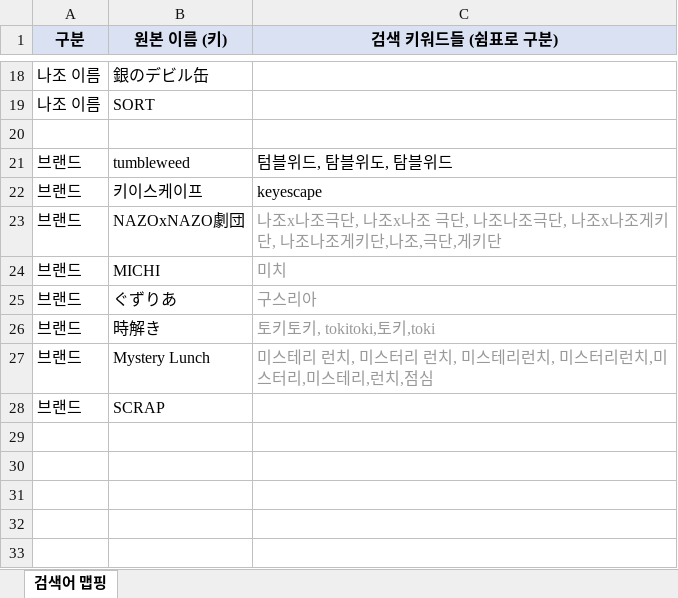
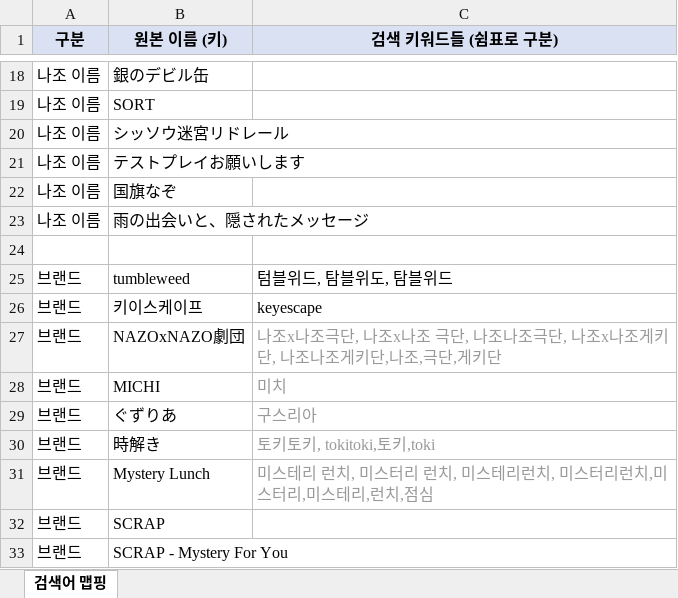
Before and after one commit to delve6127/Nazoblog, an Excel workbook: 검색어_맵핑.xlsx, sheet 검색어 맵핑, drawn as a sheet; only a part is shown, gaps mark what is left out; values as stored, in another font and other column widths than the file's, no borders; the diff names each change by its address in the sheet, - before the commit and + after, or states it on an @@ line.

```diff
--- a/검색어_맵핑.xlsx (sheet 검색어 맵핑)
+++ b/검색어_맵핑.xlsx (sheet 검색어 맵핑)
+row 20: 나조 이름 | シッソウ迷宮リドレール
+row 21: 나조 이름 | テストプレイお願いします
+row 22: 나조 이름 | 国旗なぞ
+row 23: 나조 이름 | 雨の出会いと、隠されたメッセージ
+row 33: 브랜드 | SCRAP - Mystery For You
```
Also changed, not shown: 1 other file.
